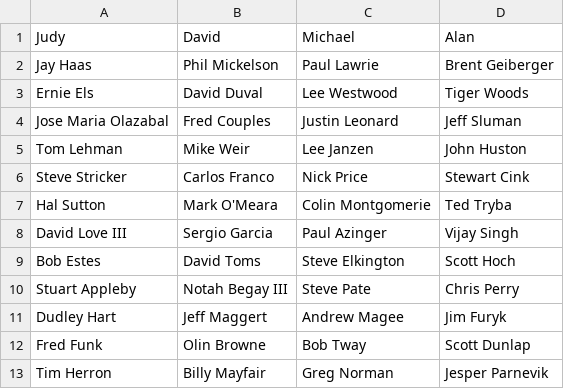
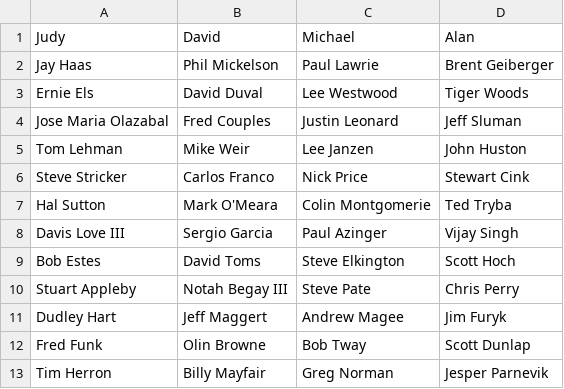
Before and after one commit to mfpage/majors-pool, a CSV file: teams/2000 Teams.csv, drawn as a sheet.

```diff
--- a/teams/2000 Teams.csv
+++ b/teams/2000 Teams.csv
@@ -7,3 +7,3 @@ Steve Stricker,Carlos Franco,Nick Price,Stewart Cink
 Hal Sutton,Mark O'Meara,Colin Montgomerie,Ted Tryba
-David Love III,Sergio Garcia,Paul Azinger,Vijay Singh
+Davis Love III,Sergio Garcia,Paul Azinger,Vijay Singh
 Bob Estes,David Toms,Steve Elkington,Scott Hoch
```
Also changed, not shown: teams/1999 Teams.csv.
